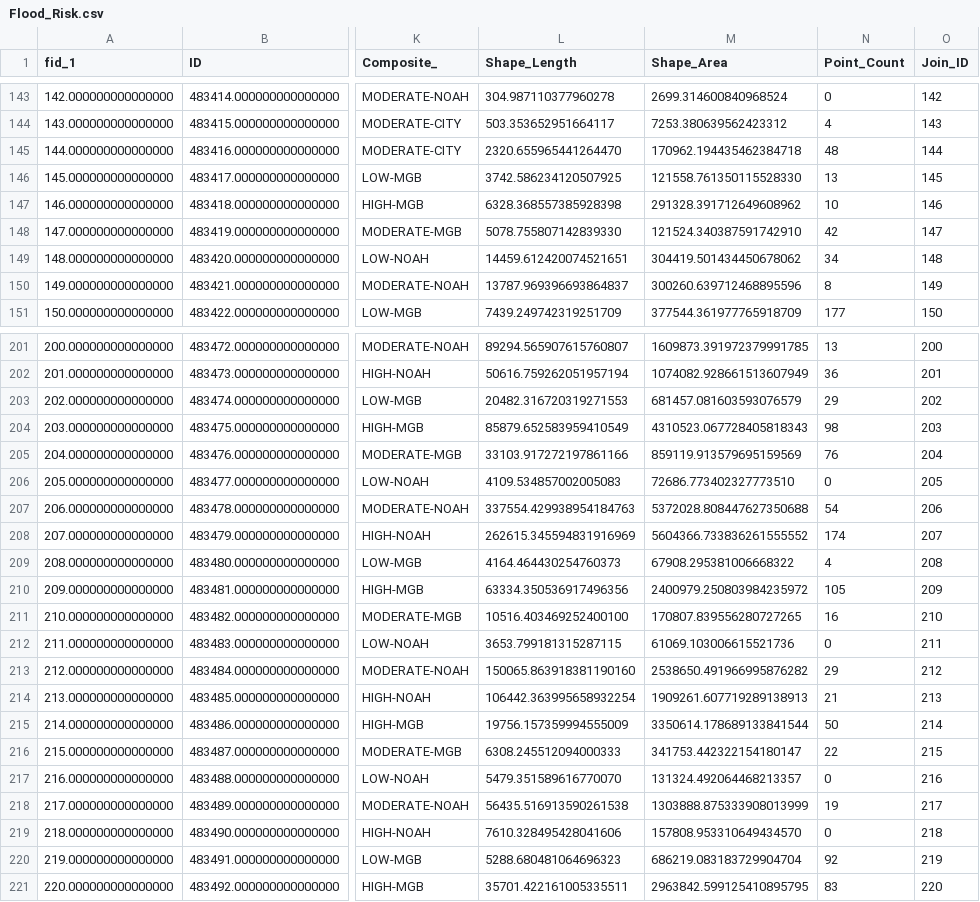
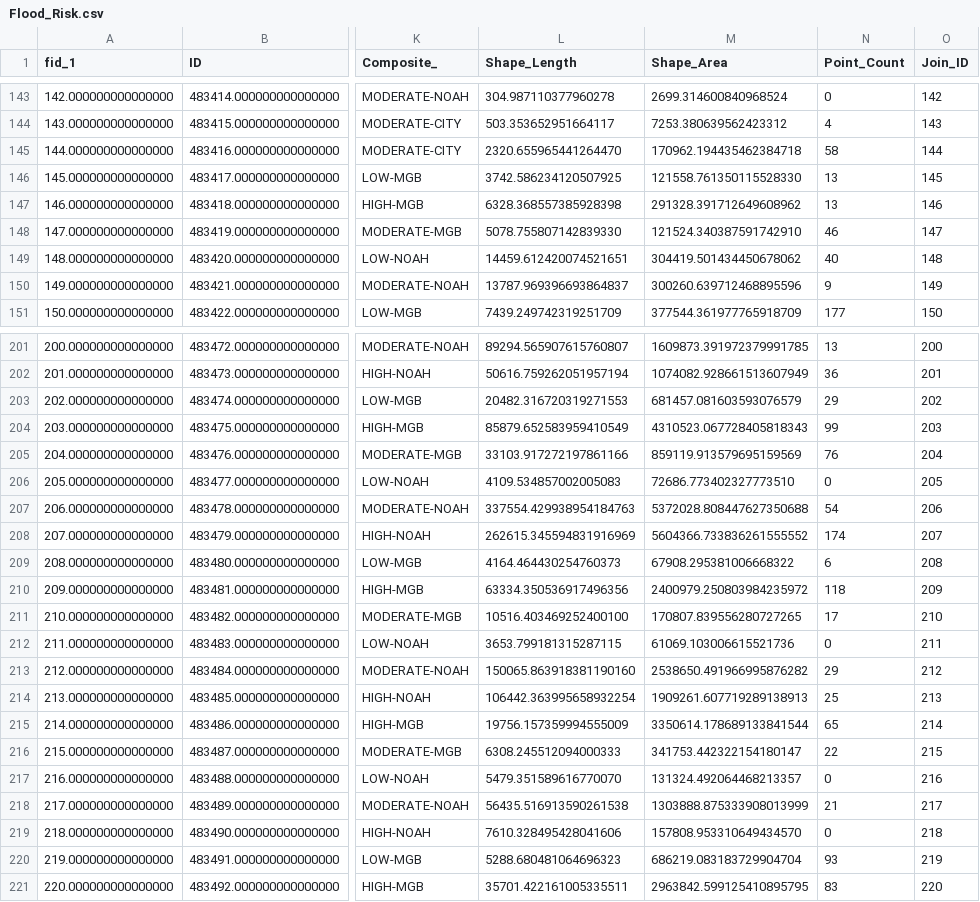
Before and after one commit to databridge-powerbi/hazard-map, a CSV file: Flood_Risk.csv, drawn as a sheet; only a part is shown, gaps mark what is left out; the diff covers the shown part only; the diff names each change by its address in the sheet, - before the commit and + after, or states it on an @@ line.

```diff
--- a/Flood_Risk.csv
+++ b/Flood_Risk.csv
-N145 (Point_Count): 48
+N145 (Point_Count): 58
-N147 (Point_Count): 10
+N147 (Point_Count): 13
-N148 (Point_Count): 42
+N148 (Point_Count): 46
-N149 (Point_Count): 34
+N149 (Point_Count): 40
-N150 (Point_Count): 8
+N150 (Point_Count): 9
-N204 (Point_Count): 98
+N204 (Point_Count): 99
-N209 (Point_Count): 4
+N209 (Point_Count): 6
-N210 (Point_Count): 105
+N210 (Point_Count): 118
-N211 (Point_Count): 16
+N211 (Point_Count): 17
-N214 (Point_Count): 21
+N214 (Point_Count): 25
-N215 (Point_Count): 50
+N215 (Point_Count): 65
-N218 (Point_Count): 19
+N218 (Point_Count): 21
-N220 (Point_Count): 92
+N220 (Point_Count): 93
```
Also changed, not shown: 50 edited cells elsewhere in this file, Flood_GPS.csv, Landslide_GPS.csv, 7 other files.
